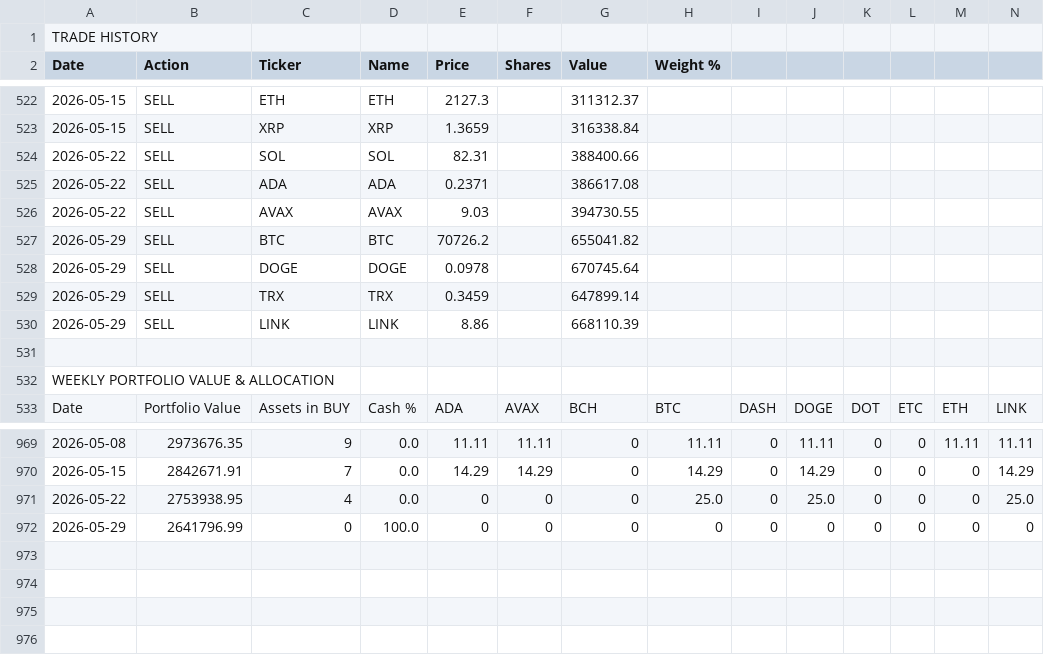
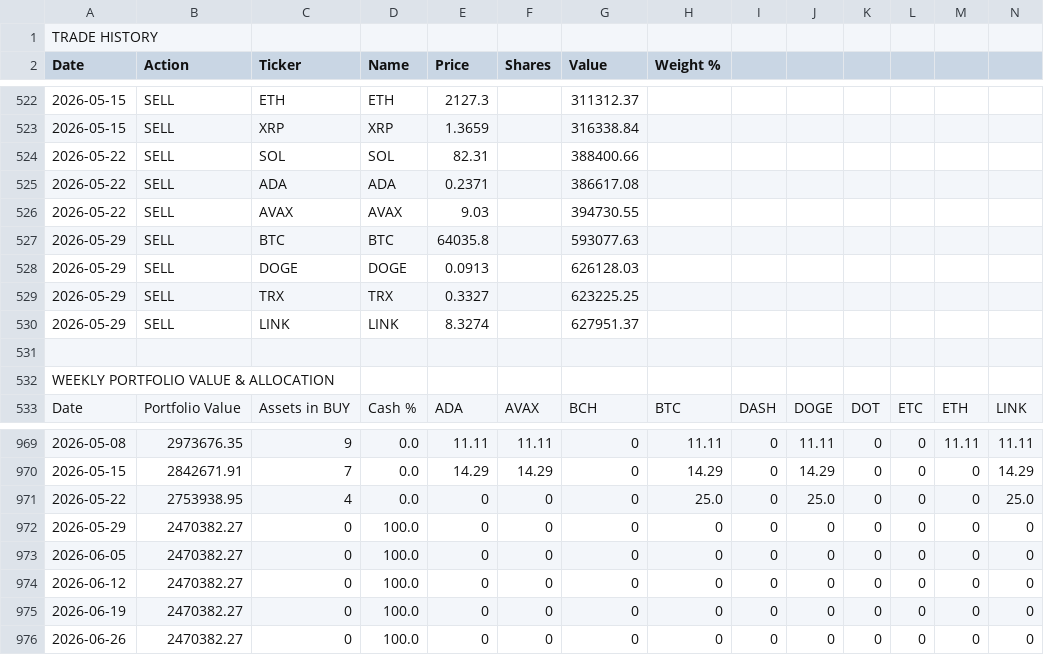
Before and after one commit to callingmarkets/signals, a CSV file: crypto-rotation-full-history.csv, drawn as a sheet; only a part is shown, gaps mark what is left out; rows hold the shown columns only; the diff names each change by its address in the sheet, - before the commit and + after, or states it on an @@ line.

```diff
--- a/crypto-rotation-full-history.csv
+++ b/crypto-rotation-full-history.csv
-E527 (Price): 70726.2
+E527 (Price): 64035.8
-G527 (Value): 655041.82
+G527 (Value): 593077.63
-E528 (Price): 0.0978
+E528 (Price): 0.0913
-G528 (Value): 670745.64
+G528 (Value): 626128.03
-E529 (Price): 0.3459
+E529 (Price): 0.3327
-G529 (Value): 647899.14
+G529 (Value): 623225.25
-E530 (Price): 8.86
+E530 (Price): 8.3274
-G530 (Value): 668110.39
+G530 (Value): 627951.37
-B972 (Action): 2641796.99
+B972 (Action): 2470382.27
+row 973: 2026-06-05 | 2470382.27 | 0 | 100.0 | 0 | 0 | 0 | 0 | 0 | 0 | 0 | 0 | 0 | 0
+row 974: 2026-06-12 | 2470382.27 | 0 | 100.0 | 0 | 0 | 0 | 0 | 0 | 0 | 0 | 0 | 0 | 0
+row 975: 2026-06-19 | 2470382.27 | 0 | 100.0 | 0 | 0 | 0 | 0 | 0 | 0 | 0 | 0 | 0 | 0
+row 976: 2026-06-26 | 2470382.27 | 0 | 100.0 | 0 | 0 | 0 | 0 | 0 | 0 | 0 | 0 | 0 | 0
```
Also changed, not shown: 1 other file.
